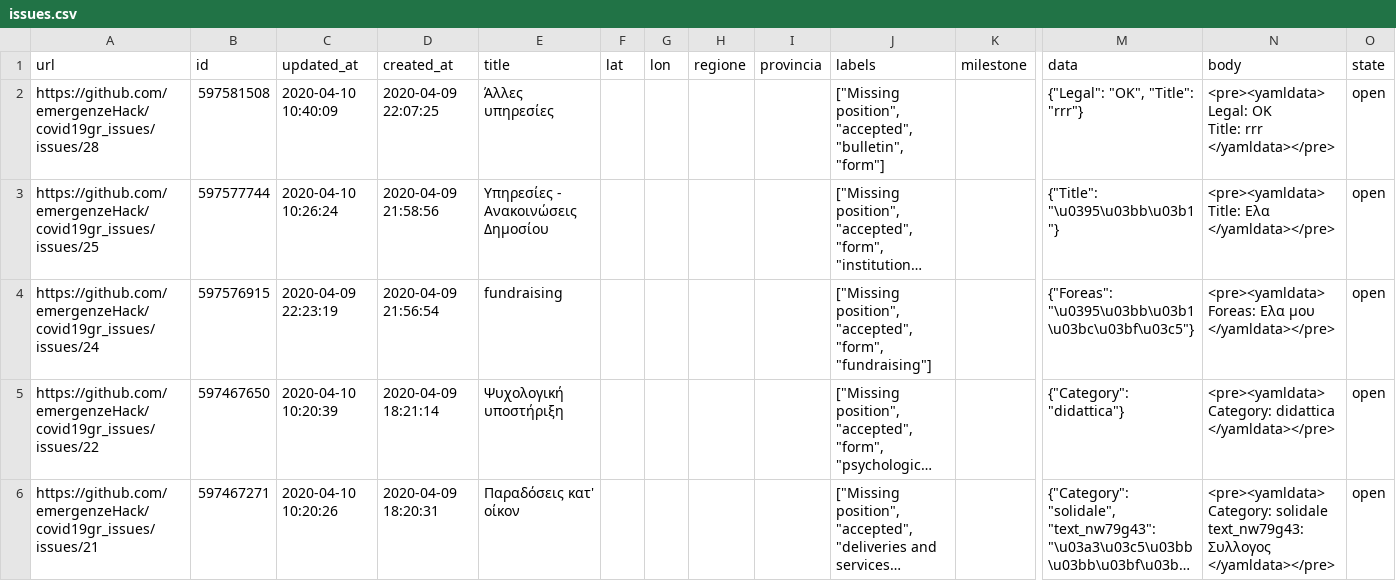
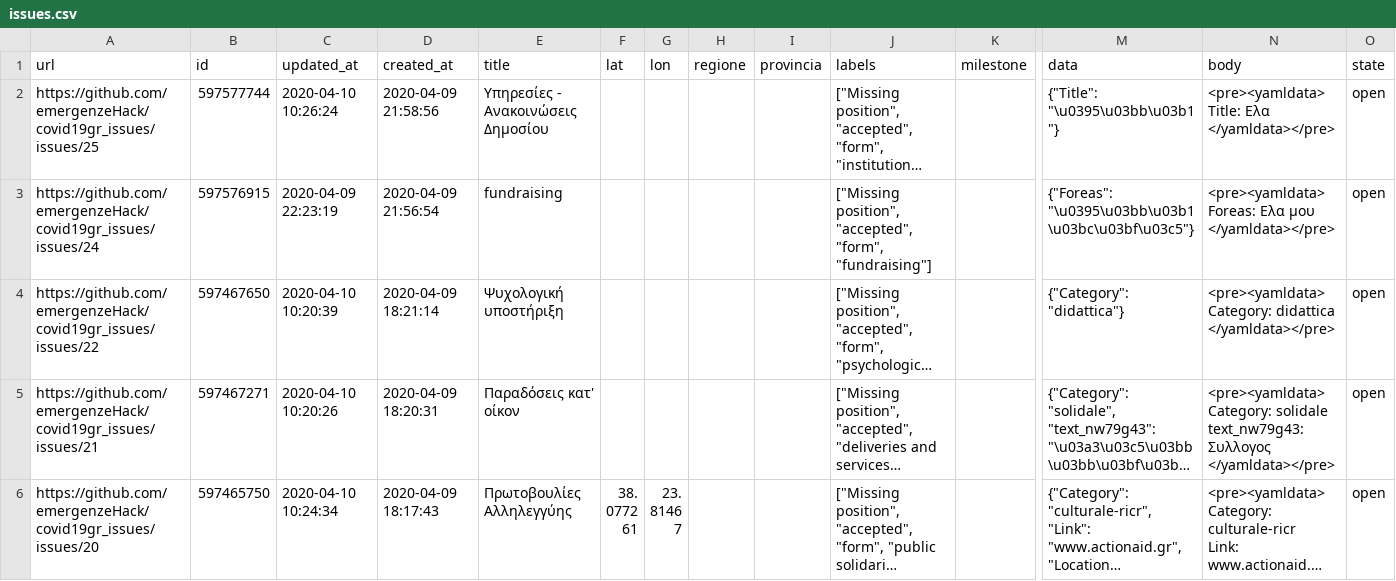
Before and after one commit to emergenzeHack/covid19gr_data, a CSV file: issues.csv, drawn as a sheet; only a part is shown, gaps mark what is left out; the shorter side is filled out with more unchanged rows; long unchanged cells end in …; rows hold the shown columns only; ↵ is a line break in a cell; the diff covers the shown part only; the diff names each change by its address in the sheet, - before the commit and + after, or states it on an @@ line.

```diff
--- a/issues.csv
+++ b/issues.csv
-row 2: https://github.com/emergenzeHack/covid19gr_issues/issues/28 | 597581508 | 2020-04-10 10:40:09 | 2020-04-09 22:07:25 | Άλλες υπηρεσίες |  |  |  |  | ["Missing position", "accepted", "bulletin", "form"] |  | {"Legal": "OK", "Title": "rrr"} | <pre><yamldata> ↵ Legal: OK ↵ Title: rrr ↵ </yamldata></pre> | open
```
Also changed, not shown: 1 removed row elsewhere in this file, 2 other files.
